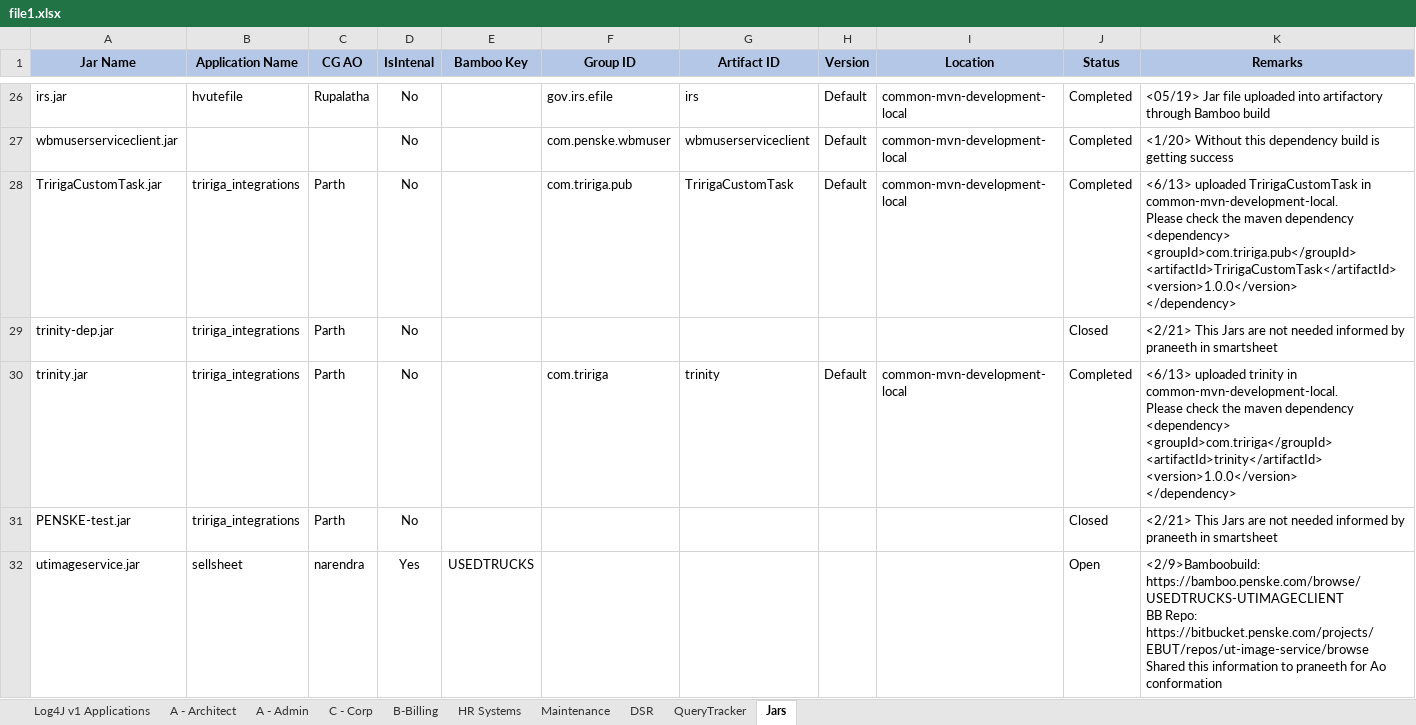
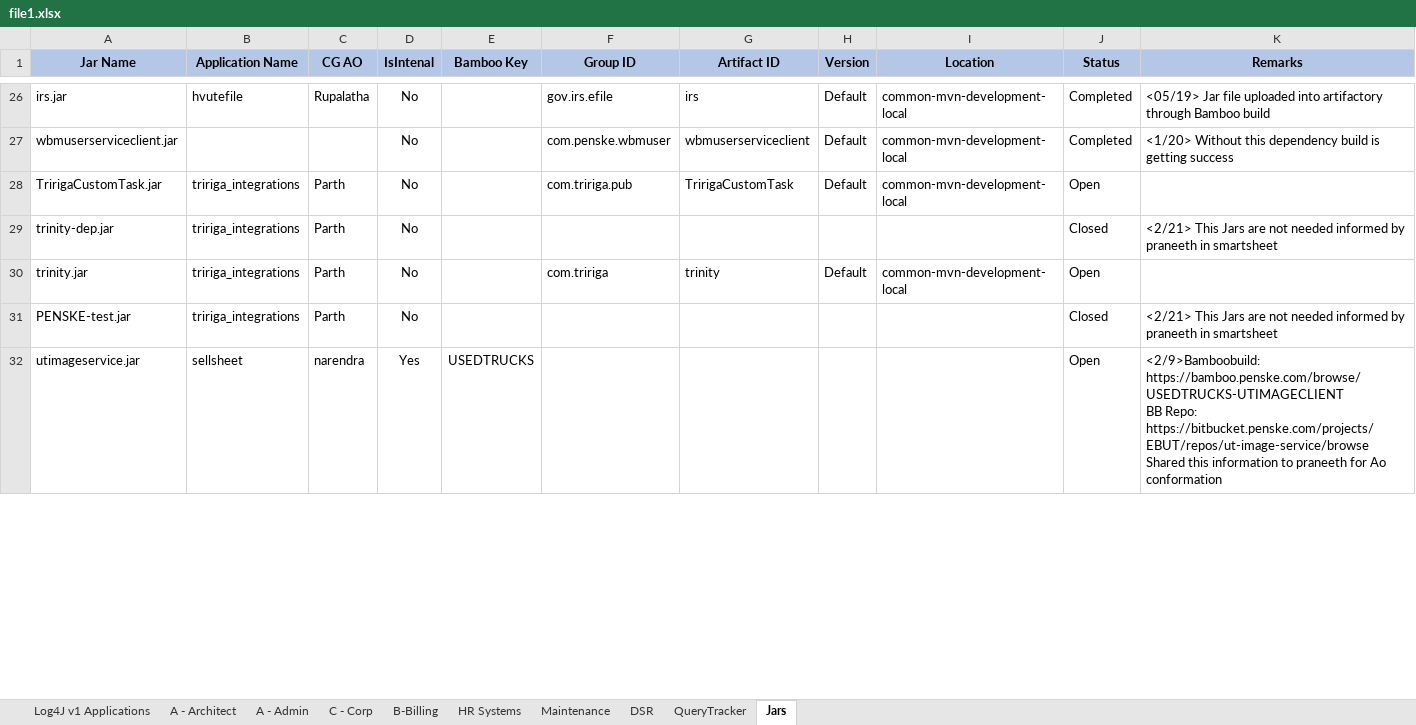
Before and after one commit to ri-bhatta/ExcelExtractor, an Excel workbook: file1.xlsx, sheet Jars, drawn as a sheet; only a part is shown, gaps mark what is left out; values as stored, in another font and other column widths than the file's, no borders; 1 other sheet too large or unreadable and not compared; ↵ is a line break in a cell; the diff covers the shown part only; the diff names each change by its address in the sheet, - before the commit and + after, or states it on an @@ line.

```diff
--- a/file1.xlsx (sheet Jars)
+++ b/file1.xlsx (sheet Jars)
-J28 (Status): Completed
+J28 (Status): Open
-K28 (Remarks): <6/13> uploaded TririgaCustomTask in common-mvn-development-local. ↵ Please check the maven dependency ↵ <dependency> ↵ <groupId>com.tririga.pub</groupId> ↵ <artifactId>TririgaCustomTask</artifactId> ↵ <version>1.0.0</version> ↵ </dependency>
+K28 (Remarks): (empty)
-J30 (Status): Completed
+J30 (Status): Open
-K30 (Remarks): <6/13> uploaded trinity in common-mvn-development-local. ↵ Please check the maven dependency ↵ <dependency> ↵ <groupId>com.tririga</groupId> ↵ <artifactId>trinity</artifactId> ↵ <version>1.0.0</version> ↵ </dependency>
+K30 (Remarks): (empty)
```
Also changed, not shown: 3 removed rows and 9 edited cells elsewhere in this sheet, sheet Log4J v1 Applications, sheet B-Billing, sheet QueryTracker, hidden cells, file2.xlsx.
